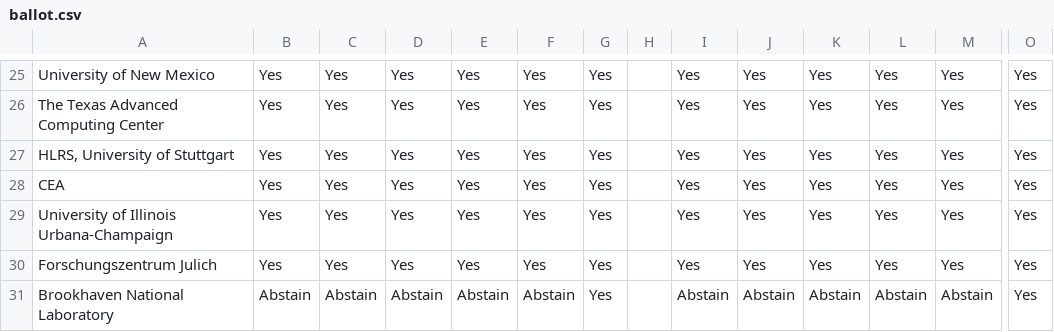
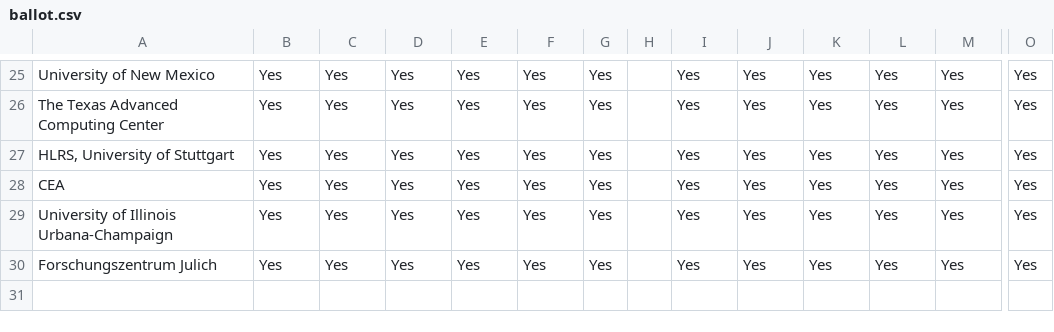
Before and after one commit to mpi-forum/mpi-forum.github.io, a CSV file: _data/meetings/2020/12/ballot.csv, drawn as a sheet; only a part is shown, gaps mark what is left out; rows hold the shown columns only; the diff names each change by its address in the sheet, - before the commit and + after, or states it on an @@ line.

```diff
--- a/_data/meetings/2020/12/ballot.csv
+++ b/_data/meetings/2020/12/ballot.csv
-row 31: Brookhaven National Laboratory | Abstain | Abstain | Abstain | Abstain | Abstain | Yes |  | Abstain | Abstain | Abstain | Abstain | Abstain | Yes
```
Also changed, not shown: _data/meetings/2020/12/attendance.csv, _data/meetings/2020/12/votes.csv, 1 other file.
